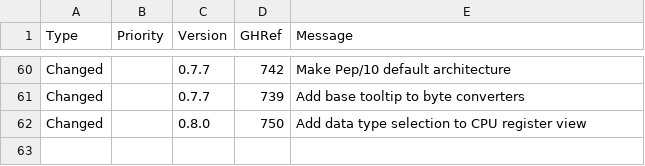
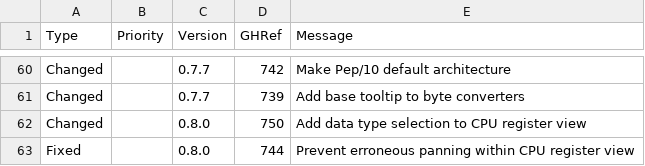
Before and after one commit to Matthew-McRaven/Pepp, a CSV file: data/changelog/changes.csv, drawn as a sheet; only a part is shown, gaps mark what is left out; the diff names each change by its address in the sheet, - before the commit and + after, or states it on an @@ line.

```diff
--- a/data/changelog/changes.csv
+++ b/data/changelog/changes.csv
+row 63: Fixed |  | 0.8.0 | 744 | Prevent erroneous panning within CPU register view
```
Also changed, not shown: 1 other file.
